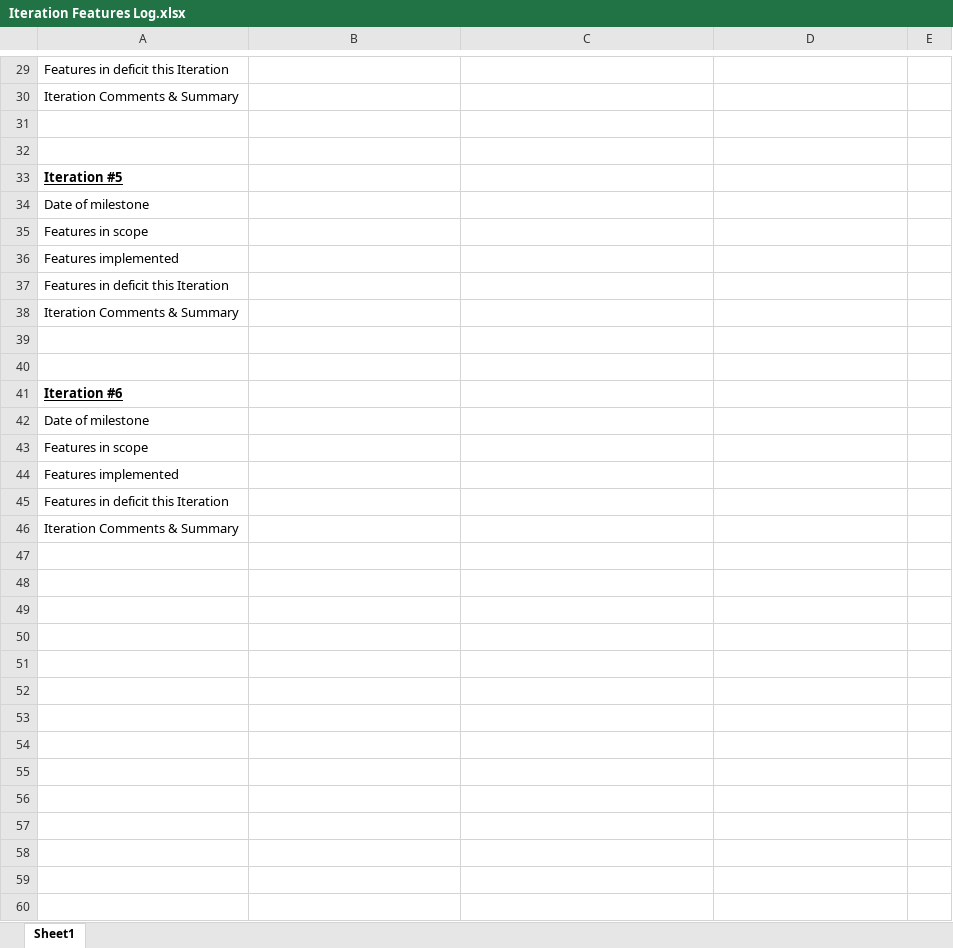
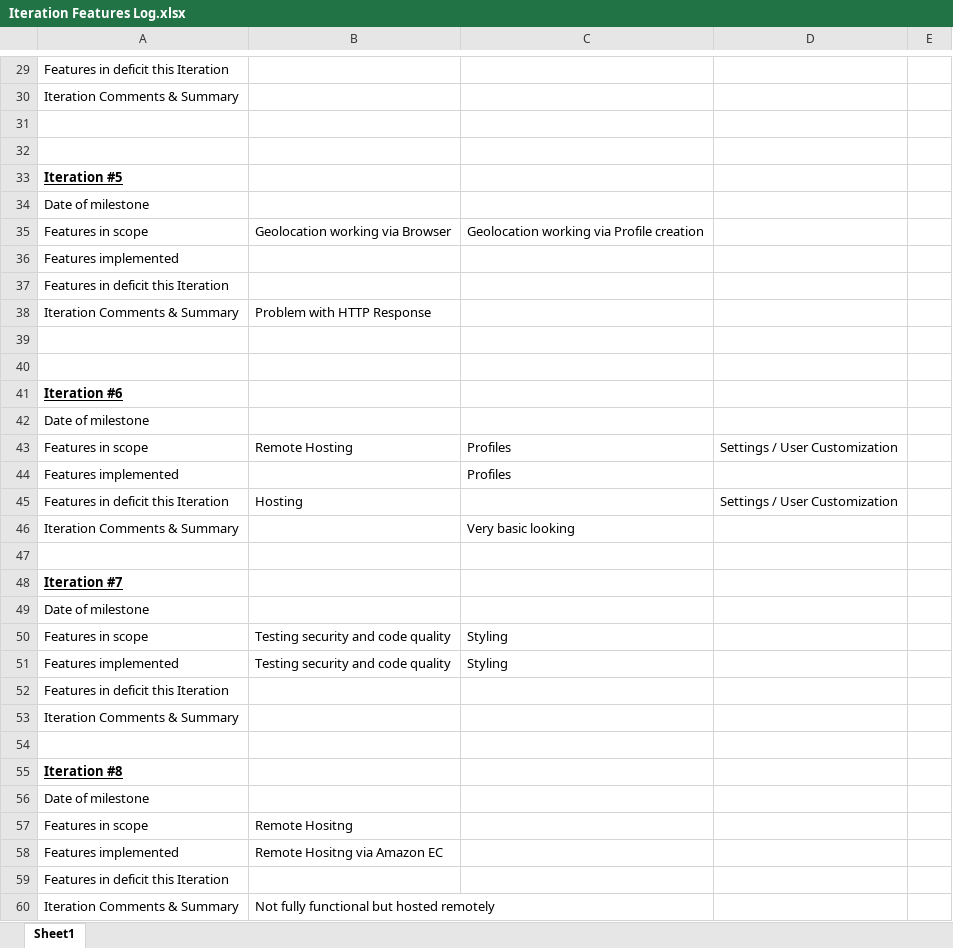
Before and after one commit to TUDublin/code-and-docs-CiananNicolai, an Excel workbook: docs/Iteration Features Log.xlsx, sheet Sheet1, drawn as a sheet; only a part is shown, gaps mark what is left out; values as stored, in another font and other column widths than the file's, no borders; removed rows and columns are numbered as before the commit, all else as after; the diff covers the shown part only; the diff names each change by its address in the sheet, - before the commit and + after, or states it on an @@ line.

```diff
--- a/docs/Iteration Features Log.xlsx (sheet Sheet1)
+++ b/docs/Iteration Features Log.xlsx (sheet Sheet1)
-B35: (empty)
+B35: Geolocation working via Browser
-C35: (empty)
+C35: Geolocation working via Profile creation
-B38: (empty)
+B38: Problem with HTTP Response
-row 43: Features in scope
+row 43: Features in scope | Remote Hosting | Profiles | Settings / User Customization
-C44: (empty)
+C44: Profiles
+row 45: Features in deficit this Iteration | Hosting |  | Settings / User Customization
+row 46: Iteration Comments & Summary |  | Very basic looking
+row 47: (empty)
+row 48: Iteration #7
+row 49: Date of milestone
+row 50: Features in scope | Testing security and code quality | Styling
+row 51: Features implemented | Testing security and code quality | Styling
+row 54: (empty)
+row 55: Iteration #8
+row 56: Date of milestone
+row 57: Features in scope | Remote Hositng
+row 58: Features implemented | Remote Hositng via Amazon EC
+row 59: Features in deficit this Iteration
+row 60: Iteration Comments & Summary | Not fully functional but hosted remotely
```
Also changed, not shown: 1 added row, 1 removed row and 4 edited cells elsewhere in this sheet, 11 other files.
